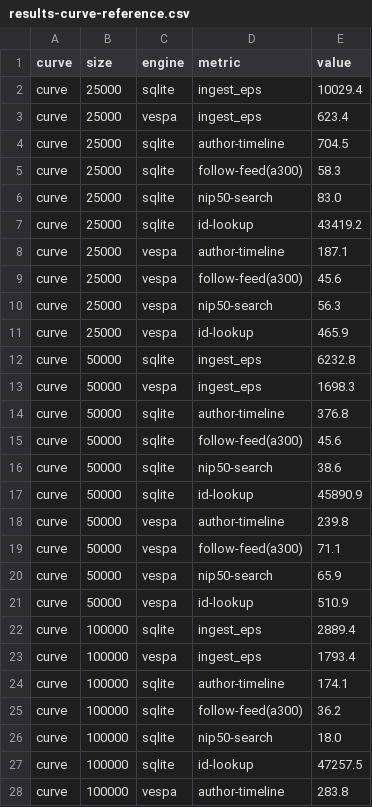
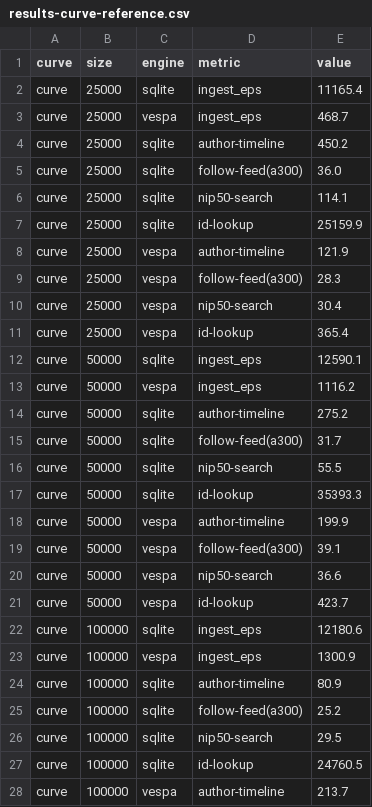
Before and after one commit to vitorpamplona/vespa-eventstore, a CSV file: benchmark/results-curve-reference.csv, drawn as a sheet; only a part is shown; the diff covers the shown part only.

```diff
--- a/benchmark/results-curve-reference.csv
+++ b/benchmark/results-curve-reference.csv
@@ -1,28 +1,28 @@
 curve,size,engine,metric,value
-curve,25000,sqlite,ingest_eps,10029.4
-curve,25000,vespa,ingest_eps,623.4
-curve,25000,sqlite,author-timeline,704.5
-curve,25000,sqlite,follow-feed(a300),58.3
-curve,25000,sqlite,nip50-search,83.0
-curve,25000,sqlite,id-lookup,43419.2
-curve,25000,vespa,author-timeline,187.1
-curve,25000,vespa,follow-feed(a300),45.6
-curve,25000,vespa,nip50-search,56.3
-curve,25000,vespa,id-lookup,465.9
-curve,50000,sqlite,ingest_eps,6232.8
-curve,50000,vespa,ingest_eps,1698.3
-curve,50000,sqlite,author-timeline,376.8
-curve,50000,sqlite,follow-feed(a300),45.6
-curve,50000,sqlite,nip50-search,38.6
-curve,50000,sqlite,id-lookup,45890.9
-curve,50000,vespa,author-timeline,239.8
-curve,50000,vespa,follow-feed(a300),71.1
-curve,50000,vespa,nip50-search,65.9
-curve,50000,vespa,id-lookup,510.9
-curve,100000,sqlite,ingest_eps,2889.4
-curve,100000,vespa,ingest_eps,1793.4
-curve,100000,sqlite,author-timeline,174.1
-curve,100000,sqlite,follow-feed(a300),36.2
-curve,100000,sqlite,nip50-search,18.0
-curve,100000,sqlite,id-lookup,47257.5
-curve,100000,vespa,author-timeline,283.8
+curve,25000,sqlite,ingest_eps,11165.4
+curve,25000,vespa,ingest_eps,468.7
+curve,25000,sqlite,author-timeline,450.2
+curve,25000,sqlite,follow-feed(a300),36.0
+curve,25000,sqlite,nip50-search,114.1
+curve,25000,sqlite,id-lookup,25159.9
+curve,25000,vespa,author-timeline,121.9
+curve,25000,vespa,follow-feed(a300),28.3
+curve,25000,vespa,nip50-search,30.4
+curve,25000,vespa,id-lookup,365.4
+curve,50000,sqlite,ingest_eps,12590.1
+curve,50000,vespa,ingest_eps,1116.2
+curve,50000,sqlite,author-timeline,275.2
+curve,50000,sqlite,follow-feed(a300),31.7
+curve,50000,sqlite,nip50-search,55.5
+curve,50000,sqlite,id-lookup,35393.3
+curve,50000,vespa,author-timeline,199.9
+curve,50000,vespa,follow-feed(a300),39.1
+curve,50000,vespa,nip50-search,36.6
+curve,50000,vespa,id-lookup,423.7
+curve,100000,sqlite,ingest_eps,12180.6
+curve,100000,vespa,ingest_eps,1300.9
+curve,100000,sqlite,author-timeline,80.9
+curve,100000,sqlite,follow-feed(a300),25.2
+curve,100000,sqlite,nip50-search,29.5
+curve,100000,sqlite,id-lookup,24760.5
+curve,100000,vespa,author-timeline,213.7
```
Also changed, not shown: 23 edited cells elsewhere in this file, 2 other files.
